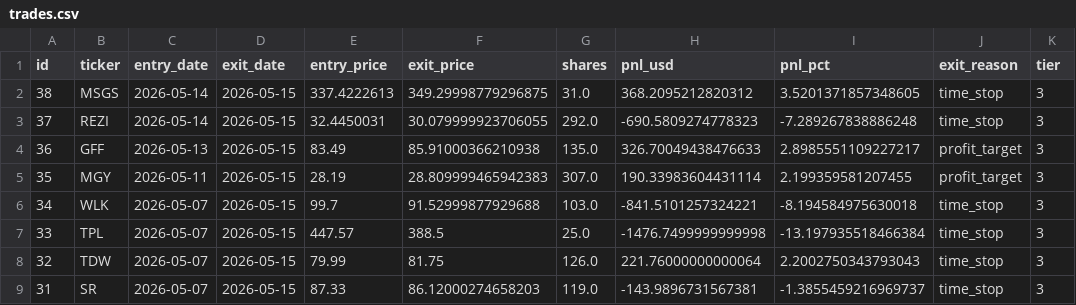
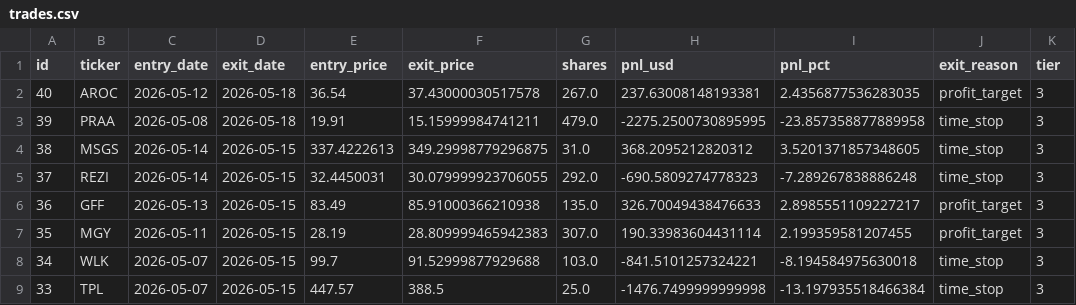
Before and after one commit to ckurau/naive-mean-reversion, a CSV file: paper_trading/trades.csv, drawn as a sheet; only a part is shown; the shorter side is filled out with more unchanged rows.

```diff
--- a/paper_trading/trades.csv
+++ b/paper_trading/trades.csv
@@ -1,2 +1,4 @@
 id,ticker,entry_date,exit_date,entry_price,exit_price,shares,pnl_usd,pnl_pct,exit_reason,tier
+40,AROC,2026-05-12,2026-05-18,36.54,37.43000030517578,267.0,237.63008148193381,2.4356877536283035,profit_target,3
+39,PRAA,2026-05-08,2026-05-18,19.91,15.15999984741211,479.0,-2275.2500730895995,-23.857358877889958,time_stop,3
 38,MSGS,2026-05-14,2026-05-15,337.4222613,349.29998779296875,31.0,368.2095212820312,3.5201371857348605,time_stop,3
```
Also changed, not shown: paper_trading/open_positions.csv, paper_trading/rejections.csv, 1 other file.
